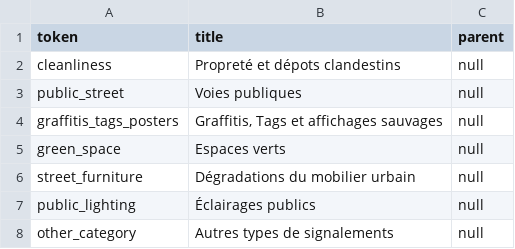
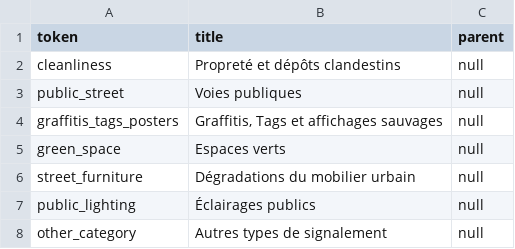
Before and after one commit to IMIO/imio-townstreet, a CSV file: imio_town_street/datasources/csv/townstreet-categories.csv, drawn as a sheet.

Commit message:
fix spelling mistakes

```diff
--- a/imio_town_street/datasources/csv/townstreet-categories.csv
+++ b/imio_town_street/datasources/csv/townstreet-categories.csv
@@ -1,3 +1,3 @@
 token,title,parent
-cleanliness,Propreté et dépots clandestins,null
+cleanliness,Propreté et dépôts clandestins,null
 public_street,Voies publiques,null
@@ -7,2 +7,2 @@ street_furniture,Dégradations du mobilier urbain,null
 public_lighting,Éclairages publics,null
-other_category,Autres types de signalements,null
+other_category,Autres types de signalement,null
```
